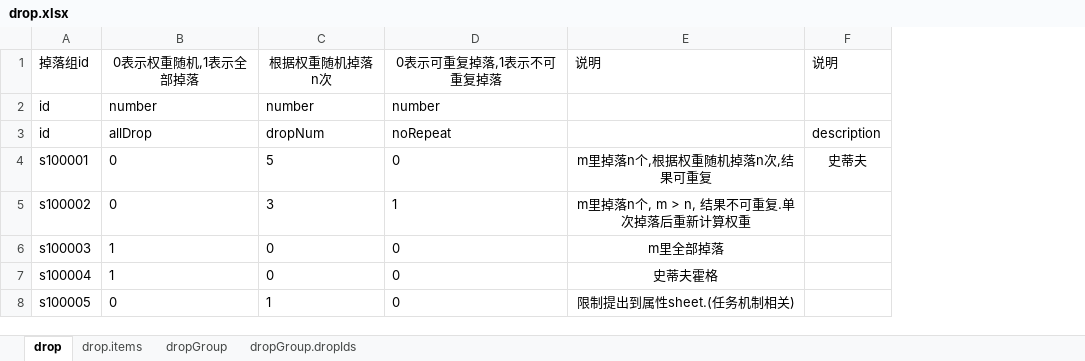
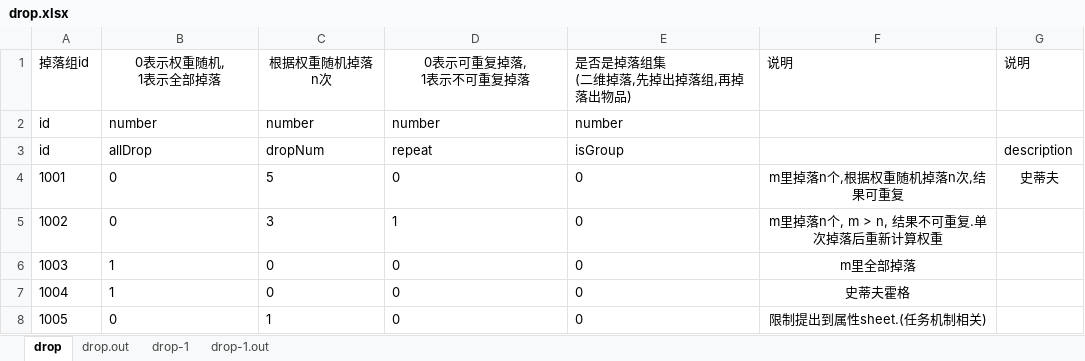
Before and after one commit to luckyqqk/excel2json, an Excel workbook: excel/drop.xlsx, sheet drop, drawn as a sheet; values as stored, in another font and other column widths than the file's, no borders; ↵ is a line break in a cell; the diff names each change by its address in the sheet, - before the commit and + after, or states it on an @@ line.

Commit message:
change drop excel

```diff
--- a/excel/drop.xlsx (sheet drop)
+++ b/excel/drop.xlsx (sheet drop)
-sheet tab: drop.items
+sheet tab: drop.out
-sheet tab: dropGroup
+sheet tab: drop-1
-sheet tab: dropGroup.dropIds
+sheet tab: drop-1.out
+column E, rows 1-8: 是否是掉落组集 ↵ (二维掉落,先掉出掉落组,再掉落出物品) | number | isGroup | 0 | 0 | 0 | 0 | 0
-B1: 0表示权重随机,1表示全部掉落
+B1: 0表示权重随机, ↵ 1表示全部掉落
-D1: 0表示可重复掉落,1表示不可重复掉落
+D1: 0表示可重复掉落, ↵ 1表示不可重复掉落
-D3: noRepeat
+D3: repeat
-A4: s100001
+A4: 1001
-A5: s100002
+A5: 1002
-A6: s100003
+A6: 1003
-A7: s100004
+A7: 1004
-A8: s100005
+A8: 1005
```
Also changed, not shown: sheet drop.out, sheet drop-1.out, sheet drop-1.
